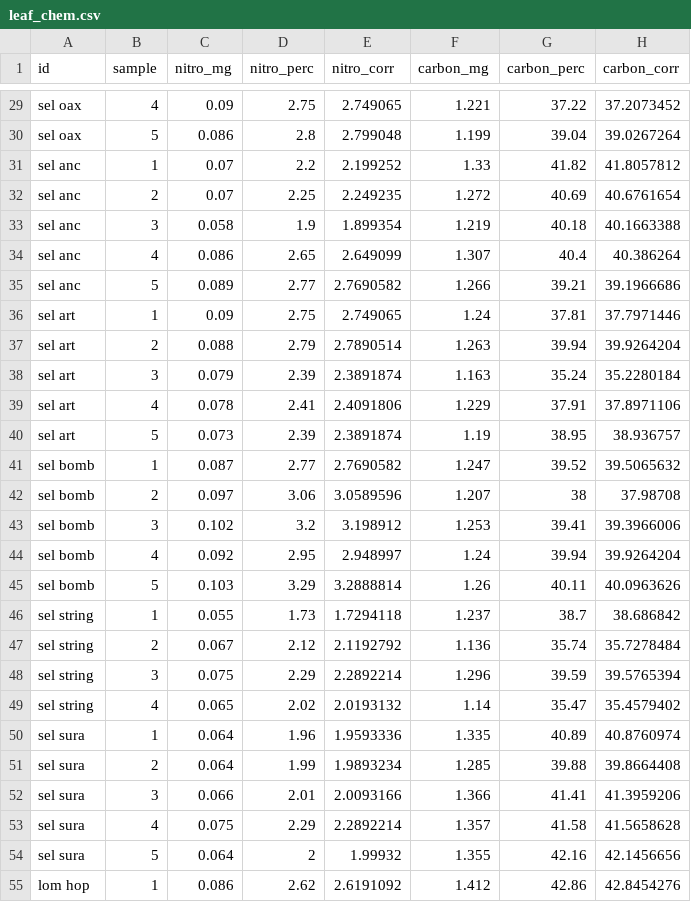
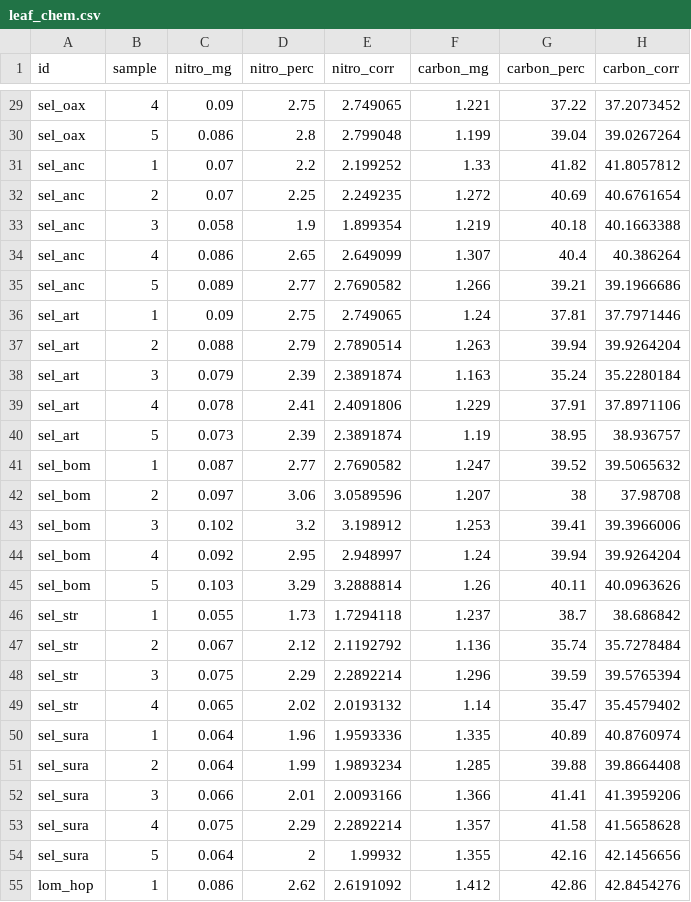
Before and after one commit to CourtneyCampany/selaginella, a CSV file: raw_data/leaf_chem.csv, drawn as a sheet; only a part is shown, gaps mark what is left out; the diff covers the shown part only; the diff names each change by its address in the sheet, - before the commit and + after, or states it on an @@ line.

```diff
--- a/raw_data/leaf_chem.csv
+++ b/raw_data/leaf_chem.csv
-A29:A30 (id): sel oax
+A29:A30 (id): sel_oax
-A31:A35 (id): sel anc
+A31:A35 (id): sel_anc
-A36:A40 (id): sel art
+A36:A40 (id): sel_art
-A41:A45 (id): sel bomb
+A41:A45 (id): sel_bom
-A46:A49 (id): sel string
+A46:A49 (id): sel_str
-A50:A54 (id): sel sura
+A50:A54 (id): sel_sura
-A55 (id): lom hop
+A55 (id): lom_hop
```
Also changed, not shown: 61 edited cells elsewhere in this file, 7 other files.
